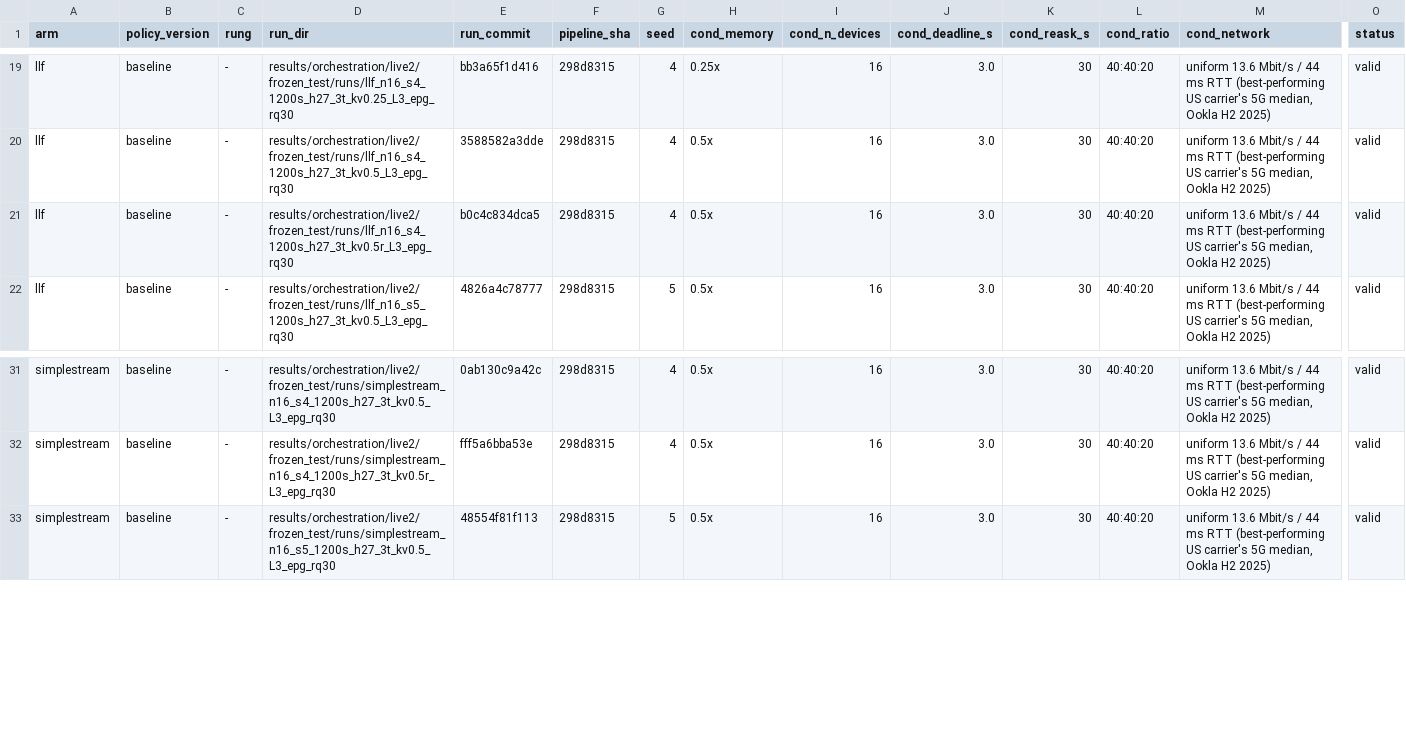
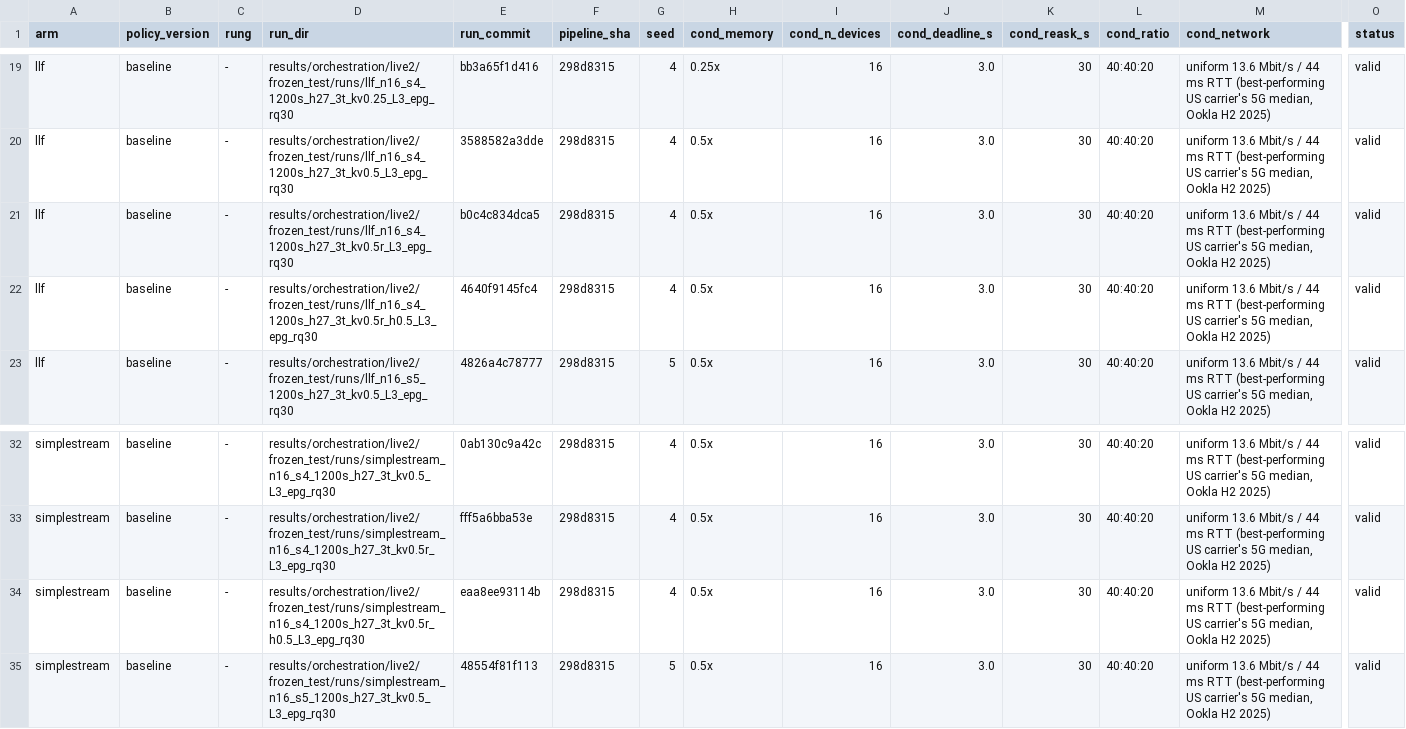
Before and after one commit to nesl/fm-switching, a CSV file: reports/figdata/F8.csv, drawn as a sheet; only a part is shown, gaps mark what is left out; rows hold the shown columns only; the diff names each change by its address in the sheet, - before the commit and + after, or states it on an @@ line.

```diff
--- a/reports/figdata/F8.csv
+++ b/reports/figdata/F8.csv
+row 22: llf | baseline | - | results/orchestration/live2/frozen_test/runs/llf_n16_s4_1200s_h27_3t_kv0.5r_h0.5_L3_epg_rq30 | 4640f9145fc4 | 298d8315 | 4 | 0.5x | 16 | 3.0 | 30 | 40:40:20 | uniform 13.6 Mbit/s / 44 ms RTT (best-performing US carrier's 5G median, Ookla H2 2025) | valid
+row 34: simplestream | baseline | - | results/orchestration/live2/frozen_test/runs/simplestream_n16_s4_1200s_h27_3t_kv0.5r_h0.5_L3_epg_rq30 | eaa8ee93114b | 298d8315 | 4 | 0.5x | 16 | 3.0 | 30 | 40:40:20 | uniform 13.6 Mbit/s / 44 ms RTT (best-performing US carrier's 5G median, Ookla H2 2025) | valid
```
Also changed, not shown: reports/figdata/F13.csv, reports/figdata/F14.csv, 4 other files.
